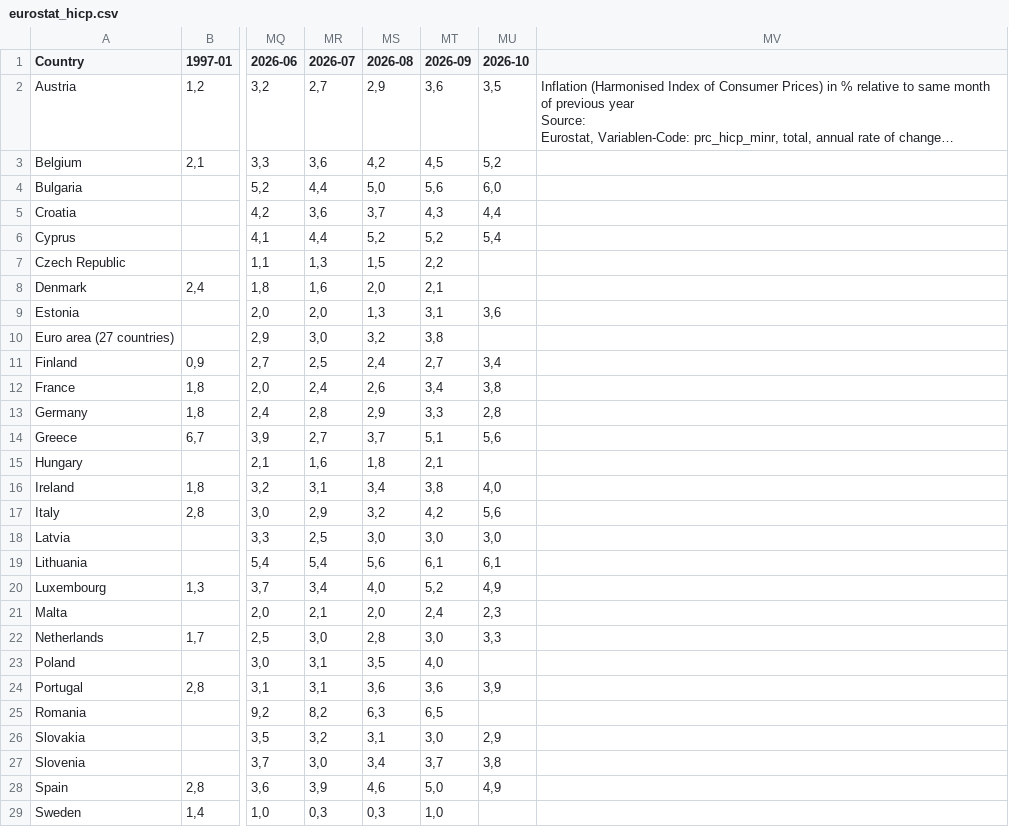
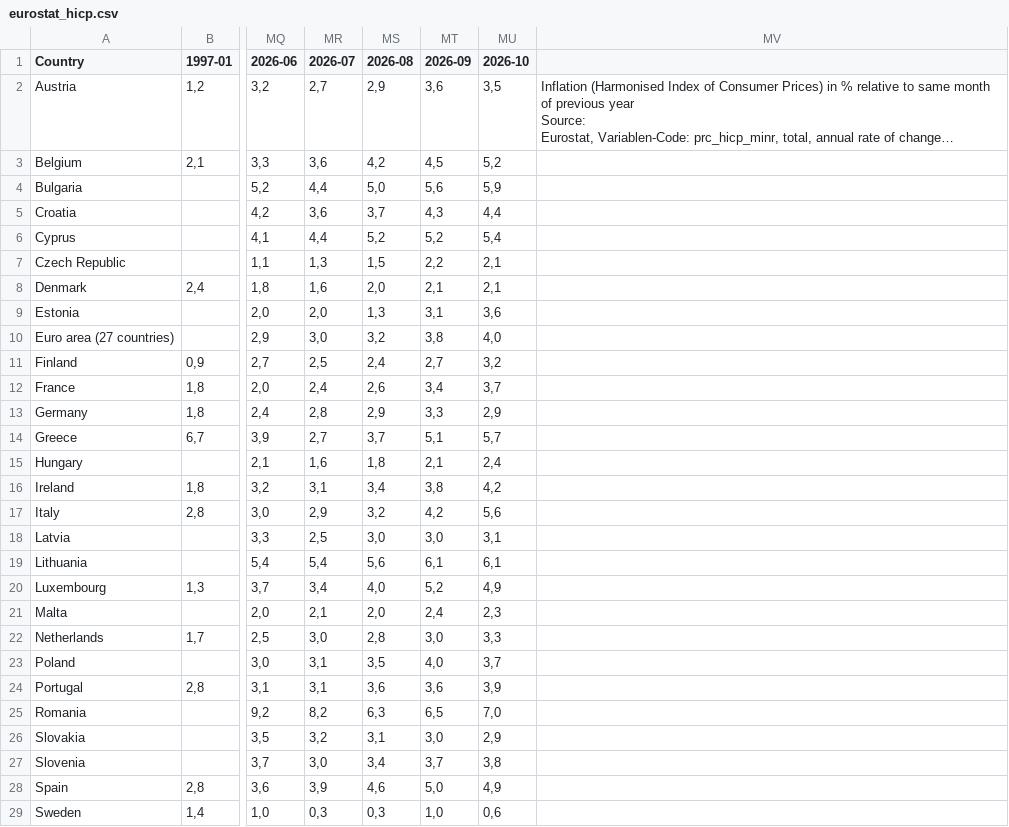
Before and after one commit to pbberlin/ecb-monitor-website, a CSV file: static/dl/eurostat_hicp.csv, drawn as a sheet; only a part is shown, gaps mark what is left out; long unchanged cells end in …; the diff names each change by its address in the sheet, - before the commit and + after, or states it on an @@ line.

Commit message:
ameco-eurostat update 2026-11-19 02:15:04 ecb-monitor

```diff
--- a/static/dl/eurostat_hicp.csv
+++ b/static/dl/eurostat_hicp.csv
-MU4 (2026-10): 6,0
+MU4 (2026-10): 5,9
-MU7:MU8 (2026-10): (empty)
+MU7:MU8 (2026-10): 2,1
-MU10 (2026-10): (empty)
+MU10 (2026-10): 4,0
-MU11 (2026-10): 3,4
+MU11 (2026-10): 3,2
-MU12 (2026-10): 3,8
+MU12 (2026-10): 3,7
-MU13 (2026-10): 2,8
+MU13 (2026-10): 2,9
-MU14 (2026-10): 5,6
+MU14 (2026-10): 5,7
-MU15 (2026-10): (empty)
+MU15 (2026-10): 2,4
-MU16 (2026-10): 4,0
+MU16 (2026-10): 4,2
-MU18 (2026-10): 3,0
+MU18 (2026-10): 3,1
-MU23 (2026-10): (empty)
+MU23 (2026-10): 3,7
-MU25 (2026-10): (empty)
+MU25 (2026-10): 7,0
-MU29 (2026-10): (empty)
+MU29 (2026-10): 0,6
```
Also changed, not shown: scripts/eurostat/estat_prc_hicp_minr.tsv, 1 other file.
